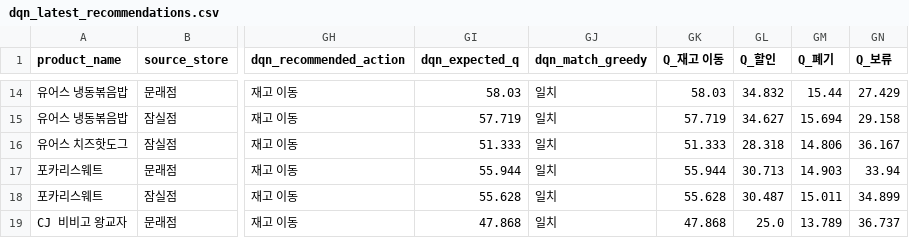
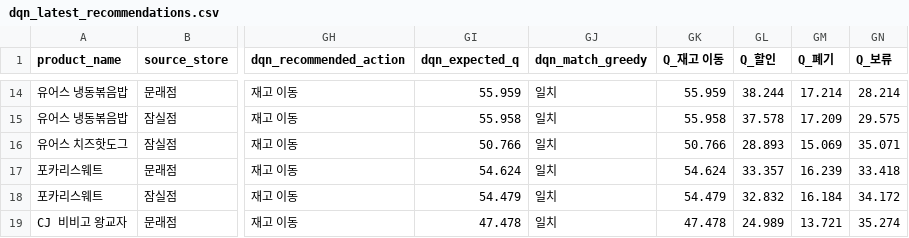
Before and after one commit to SeohoKim02/bad_inventory_simulator, a CSV file: dqn_artifacts/dqn_latest_recommendations.csv, drawn as a sheet; only a part is shown, gaps mark what is left out; the diff covers the shown part only; the diff names each change by its address in the sheet, - before the commit and + after, or states it on an @@ line.

```diff
--- a/dqn_artifacts/dqn_latest_recommendations.csv
+++ b/dqn_artifacts/dqn_latest_recommendations.csv
-GI14 (dqn_expected_q): 58.03
+GI14 (dqn_expected_q): 55.959
-GK14 (Q_재고 이동): 58.03
+GK14 (Q_재고 이동): 55.959
-GL14 (Q_할인): 34.832
+GL14 (Q_할인): 38.244
-GM14 (Q_폐기): 15.44
+GM14 (Q_폐기): 17.214
-GN14 (Q_보류): 27.429
+GN14 (Q_보류): 28.214
-GI15 (dqn_expected_q): 57.719
+GI15 (dqn_expected_q): 55.958
-GK15 (Q_재고 이동): 57.719
+GK15 (Q_재고 이동): 55.958
-GL15 (Q_할인): 34.627
+GL15 (Q_할인): 37.578
-GM15 (Q_폐기): 15.694
+GM15 (Q_폐기): 17.209
-GN15 (Q_보류): 29.158
+GN15 (Q_보류): 29.575
-GI16 (dqn_expected_q): 51.333
+GI16 (dqn_expected_q): 50.766
-GK16 (Q_재고 이동): 51.333
+GK16 (Q_재고 이동): 50.766
-GL16 (Q_할인): 28.318
+GL16 (Q_할인): 28.893
-GM16 (Q_폐기): 14.806
+GM16 (Q_폐기): 15.069
-GN16 (Q_보류): 36.167
+GN16 (Q_보류): 35.071
-GI17 (dqn_expected_q): 55.944
+GI17 (dqn_expected_q): 54.624
-GK17 (Q_재고 이동): 55.944
+GK17 (Q_재고 이동): 54.624
-GL17 (Q_할인): 30.713
+GL17 (Q_할인): 33.357
-GM17 (Q_폐기): 14.903
+GM17 (Q_폐기): 16.239
-GN17 (Q_보류): 33.94
+GN17 (Q_보류): 33.418
-GI18 (dqn_expected_q): 55.628
+GI18 (dqn_expected_q): 54.479
-GK18 (Q_재고 이동): 55.628
+GK18 (Q_재고 이동): 54.479
-GL18 (Q_할인): 30.487
+GL18 (Q_할인): 32.832
-GM18 (Q_폐기): 15.011
+GM18 (Q_폐기): 16.184
-GN18 (Q_보류): 34.899
+GN18 (Q_보류): 34.172
-GI19 (dqn_expected_q): 47.868
+GI19 (dqn_expected_q): 47.478
-GK19 (Q_재고 이동): 47.868
+GK19 (Q_재고 이동): 47.478
-GL19 (Q_할인): 25.0
+GL19 (Q_할인): 24.989
-GM19 (Q_폐기): 13.789
+GM19 (Q_폐기): 13.721
-GN19 (Q_보류): 36.737
+GN19 (Q_보류): 35.274
```
Also changed, not shown: 94 edited cells elsewhere in this file.
